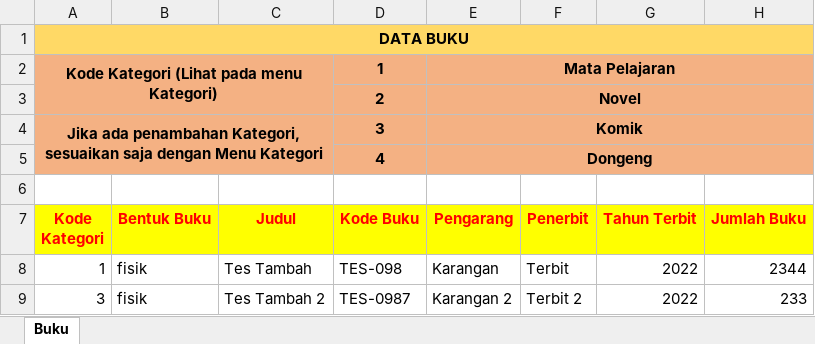
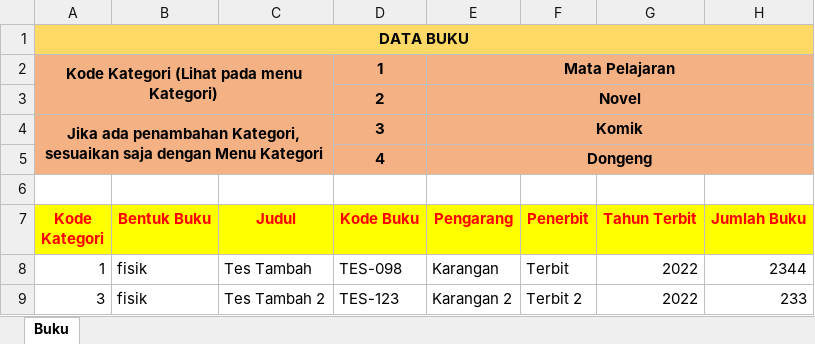
Before and after one commit to bayuaz/perpusdig, an Excel workbook: assets/template/import/buku.xlsx, sheet Buku, drawn as a sheet; values as stored, in another font and other column widths than the file's, no borders; the diff names each change by its address in the sheet, - before the commit and + after, or states it on an @@ line.

```diff
--- a/assets/template/import/buku.xlsx (sheet Buku)
+++ b/assets/template/import/buku.xlsx (sheet Buku)
-D9 (Kode Buku): TES-0987
+D9 (Kode Buku): TES-123
```
Also changed, not shown: assets/template/import/peminjaman.xlsx, assets/template/import/pengguna.xlsx, 32 other files.
